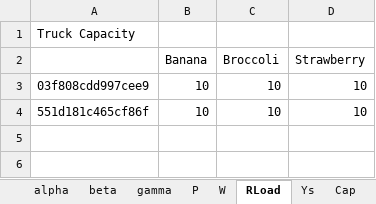
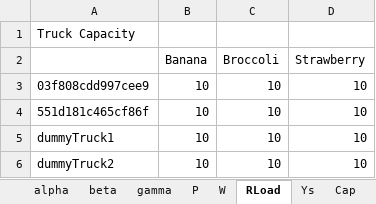
Before and after one commit to Yousuf98/Cold-supply-chain, an Excel workbook: GamsResources/A-n6-k3-input-multi-vartemp-v2.2.xlsx, sheet RLoad, drawn as a sheet; values as stored, in another font and other column widths than the file's, no borders; the diff names each change by its address in the sheet, - before the commit and + after, or states it on an @@ line.

```diff
--- a/GamsResources/A-n6-k3-input-multi-vartemp-v2.2.xlsx (sheet RLoad)
+++ b/GamsResources/A-n6-k3-input-multi-vartemp-v2.2.xlsx (sheet RLoad)
+row 5: dummyTruck1 | 10 | 10 | 10
+row 6: dummyTruck2 | 10 | 10 | 10
```
Also changed, not shown: sheet Cap, sheet K, sheet U, sheet M, GamsResources/A-n6-k3-output-multi-vartemp-v2.2.xlsx, 6 other files.
